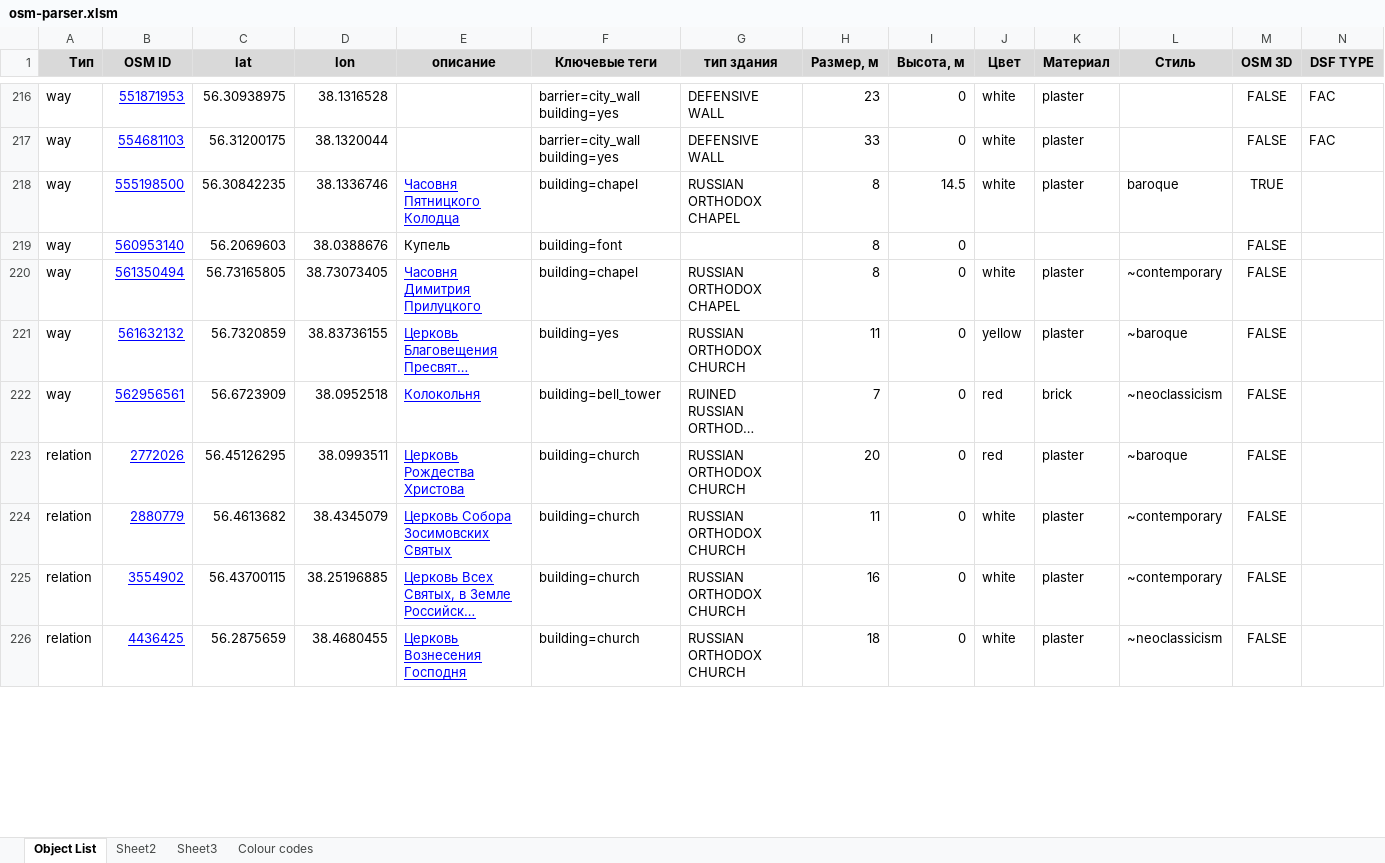
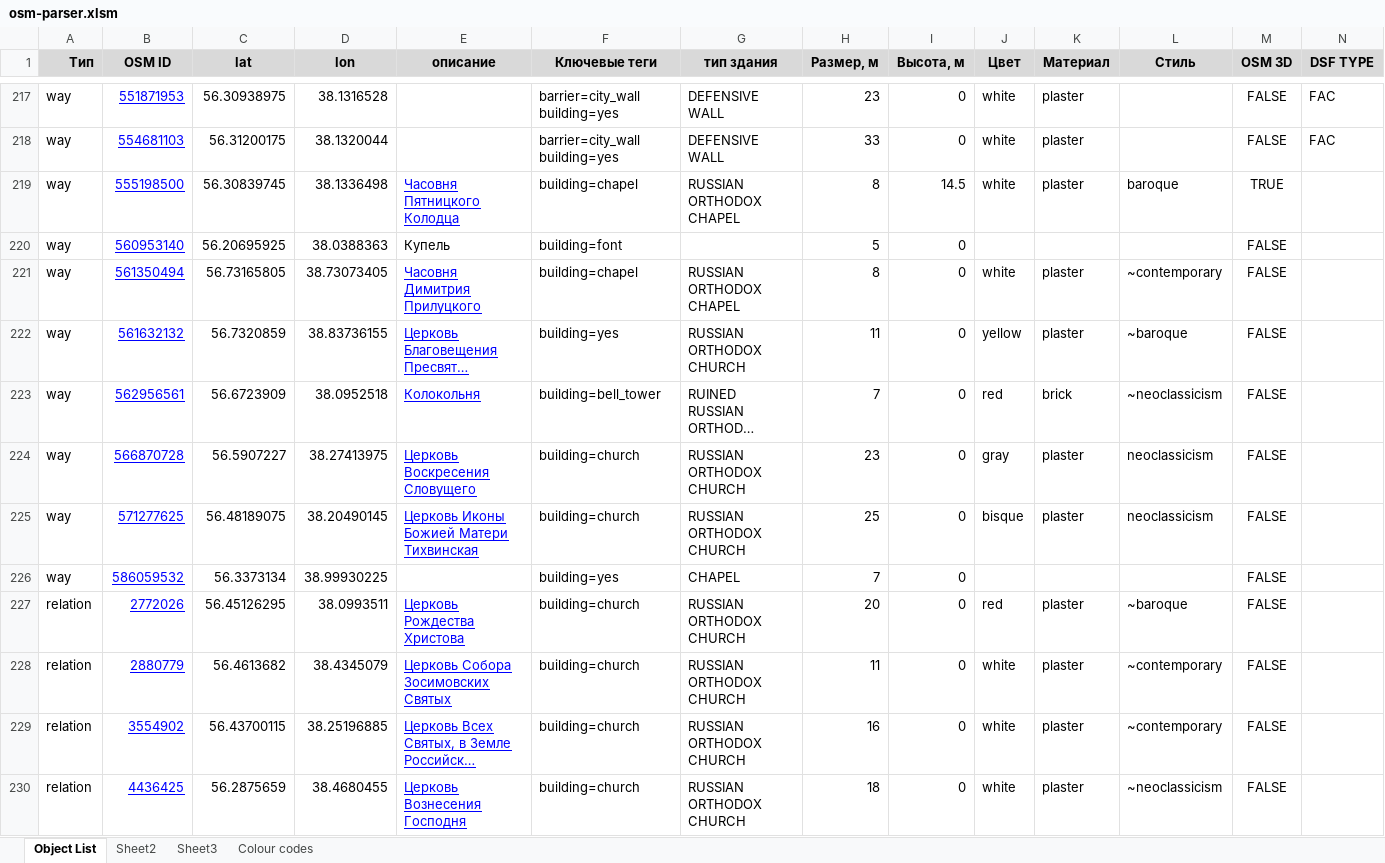
Before and after one commit to Zkir/VFR_LANDMARKS_3D_RU, an Excel workbook: osm-parser.xlsm, sheet Object List, drawn as a sheet; only a part is shown, gaps mark what is left out; long unchanged cells end in …; values as stored, in another font and other column widths than the file's, no borders; addresses are those after the commit; rows hold the shown columns only; the diff covers the shown part only; the diff names each change by its address in the sheet, - before the commit and + after, or states it on an @@ line.

Commit message:
Еще одна церковь добавлена
Церковь Сергия Радонежского Троице-Сергиевой  лавры, Сергиев Посад

```diff
--- a/osm-parser.xlsm (sheet Object List)
+++ b/osm-parser.xlsm (sheet Object List)
-C219 (lat): 56.30842235
+C219 (lat): 56.30839745
-D219 (lon): 38.1336746
+D219 (lon): 38.1336498
-C220 (lat): 56.2069603
+C220 (lat): 56.20695925
-D220 (lon): 38.0388676
+D220 (lon): 38.0388363
-H220 (Размер, м): 8
+H220 (Размер, м): 5
+row 224: way | 566870728 | 56.5907227 | 38.27413975 | Церковь Воскресения Словущего | building=church | RUSSIAN ORTHODOX CHURCH | 23 | 0 | gray | plaster | neoclassicism | FALSE
+row 225: way | 571277625 | 56.48189075 | 38.20490145 | Церковь Иконы Божией Матери Тихвинская | building=church | RUSSIAN ORTHODOX CHURCH | 25 | 0 | bisque | plaster | neoclassicism | FALSE
+row 226: way | 586059532 | 56.3373134 | 38.99930225 |  | building=yes | CHAPEL | 7 | 0 |  |  |  | FALSE
```
Also changed, not shown: 4 added rows, 4 removed rows, 13 hidden or unhidden rows and 21 edited cells elsewhere in this sheet, hidden cells, 4 other files.
